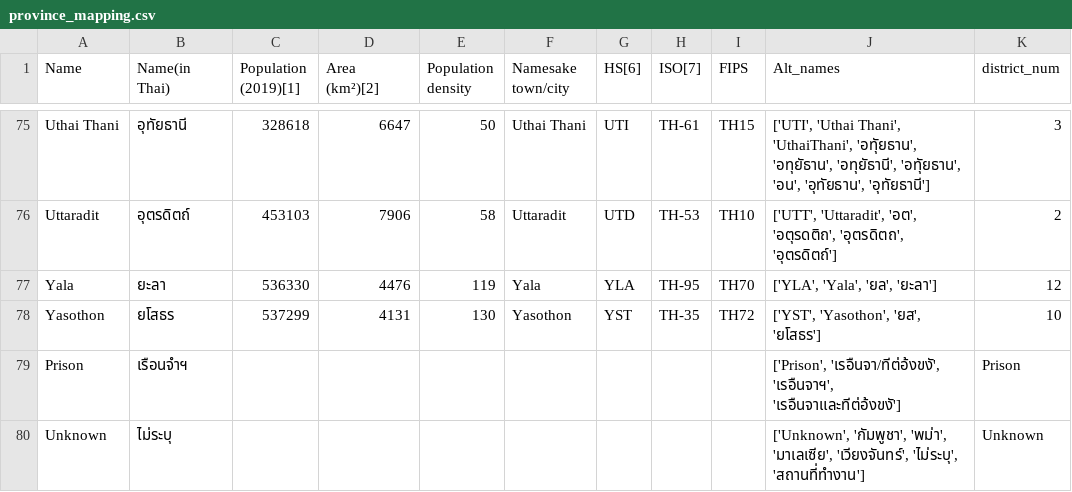
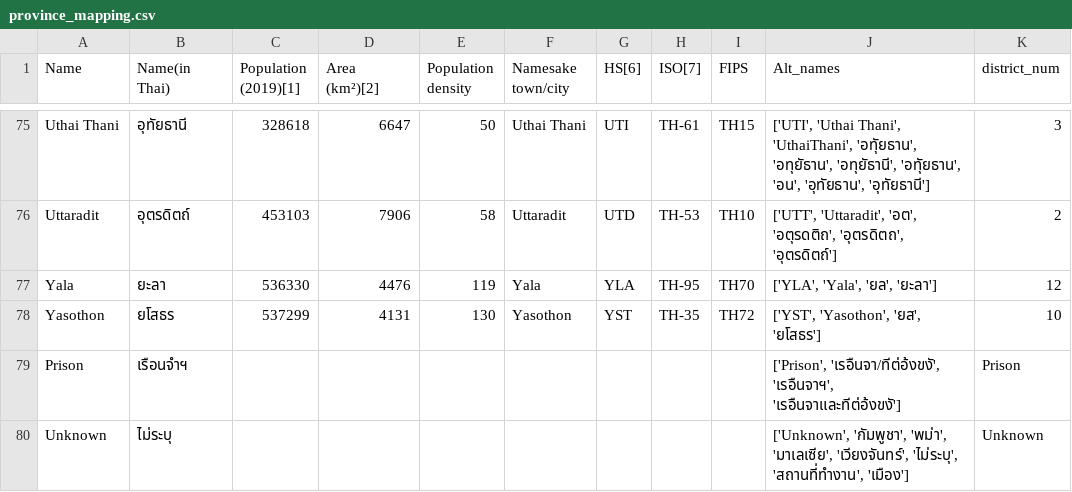
Before and after one commit to djay/covidthailand, a CSV file: province_mapping.csv, drawn as a sheet; only a part is shown, gaps mark what is left out.

Commit message:
set เมือง to unknown province

```diff
--- a/province_mapping.csv
+++ b/province_mapping.csv
@@ -79,2 +79,2 @@ Yasothon,ยโสธร,537299,4131,130,Yasothon,YST,TH-35,TH72,"['YST', 'Yasot
 Prison,เรือนจำฯ,,,,,,,,"['Prison', 'เรอืนจา/ทีต่อ้งขงั', 'เรอืนจาฯ', 'เรอืนจาและทีต่อ้งขงั']",Prison
-Unknown,ไม่ระบุ,,,,,,,,"['Unknown', 'กัมพูชา', 'พม่า', 'มาเลเซีย', 'เวียงจันทร์', 'ไม่ระบุ', 'สถานที่ทำงาน']",Unknown
+Unknown,ไม่ระบุ,,,,,,,,"['Unknown', 'กัมพูชา', 'พม่า', 'มาเลเซีย', 'เวียงจันทร์', 'ไม่ระบุ', 'สถานที่ทำงาน', 'เมือง']",Unknown
```
